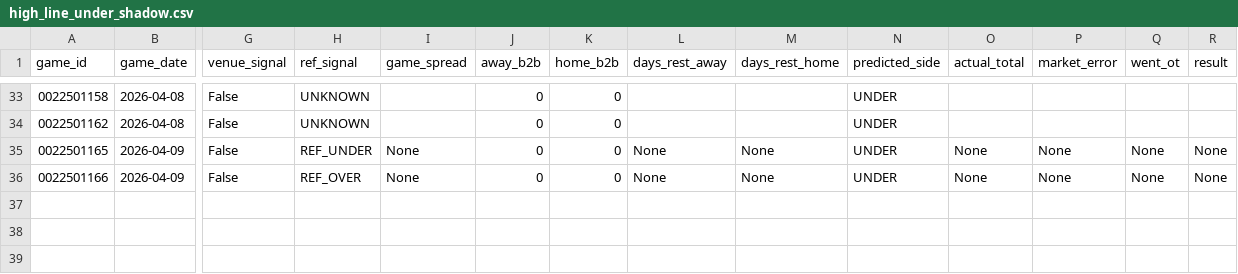
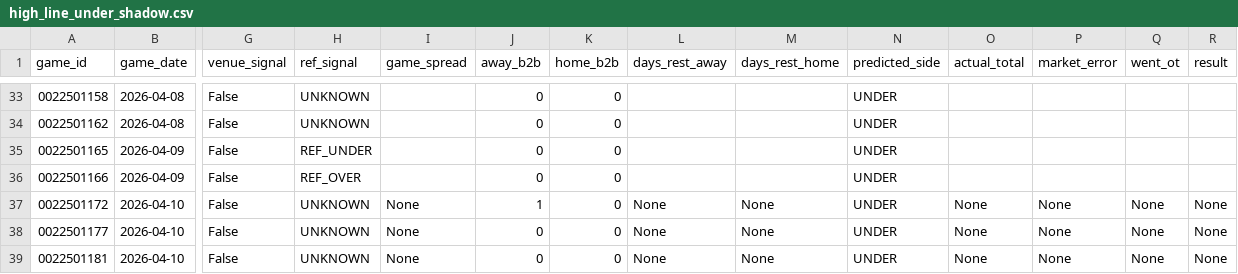
Before and after one commit to jwallace115/mlb-model, a CSV file: nba/data/high_line_under_shadow.csv, drawn as a sheet; only a part is shown, gaps mark what is left out; rows hold the shown columns only; the diff names each change by its address in the sheet, - before the commit and + after, or states it on an @@ line.

```diff
--- a/nba/data/high_line_under_shadow.csv
+++ b/nba/data/high_line_under_shadow.csv
-I35:I36 (game_spread): None
+I35:I36 (game_spread): (empty)
-L35:L36 (days_rest_away): None
+L35:L36 (days_rest_away): (empty)
-M35:M36 (days_rest_home): None
+M35:M36 (days_rest_home): (empty)
-O35:O36 (actual_total): None
+O35:O36 (actual_total): (empty)
-P35:P36 (market_error): None
+P35:P36 (market_error): (empty)
-Q35:Q36 (went_ot): None
+Q35:Q36 (went_ot): (empty)
-R35:R36 (result): None
+R35:R36 (result): (empty)
+row 37: 0022501172 | 2026-04-10 | False | UNKNOWN | None | 1 | 0 | None | None | UNDER | None | None | None | None
+row 38: 0022501177 | 2026-04-10 | False | UNKNOWN | None | 0 | 0 | None | None | UNDER | None | None | None | None
+row 39: 0022501181 | 2026-04-10 | False | UNKNOWN | None | 0 | 0 | None | None | UNDER | None | None | None | None
```
Also changed, not shown: 11 other files.
